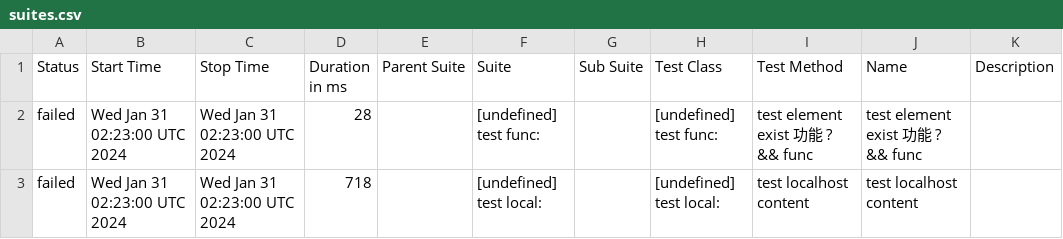
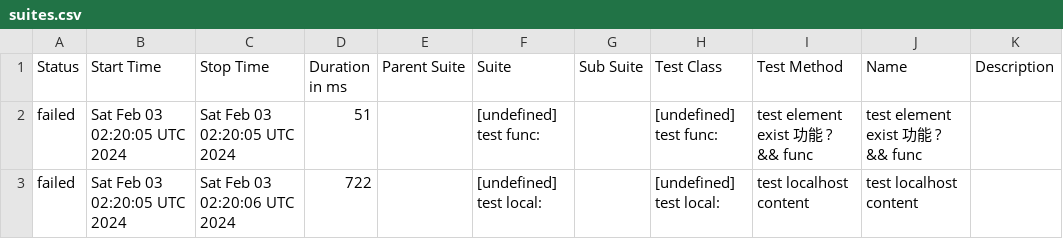
Before and after one commit to yusong-demo/integration-example, a CSV file: 8f90fc8115f9af156f193fa1d9f119c76fe99939/data/suites.csv, drawn as a sheet.

```diff
--- a/8f90fc8115f9af156f193fa1d9f119c76fe99939/data/suites.csv
+++ b/8f90fc8115f9af156f193fa1d9f119c76fe99939/data/suites.csv
@@ -1,3 +1,3 @@
 "Status","Start Time","Stop Time","Duration in ms","Parent Suite","Suite","Sub Suite","Test Class","Test Method","Name","Description"
-"failed","Wed Jan 31 02:23:00 UTC 2024","Wed Jan 31 02:23:00 UTC 2024","28","","[undefined] test func:","","[undefined] test func:","test element exist 功能 ? && func","test element exist 功能 ? && func",""
-"failed","Wed Jan 31 02:23:00 UTC 2024","Wed Jan 31 02:23:00 UTC 2024","718","","[undefined] test local:","","[undefined] test local:","test localhost content","test localhost content",""
+"failed","Sat Feb 03 02:20:05 UTC 2024","Sat Feb 03 02:20:05 UTC 2024","51","","[undefined] test func:","","[undefined] test func:","test element exist 功能 ? && func","test element exist 功能 ? && func",""
+"failed","Sat Feb 03 02:20:05 UTC 2024","Sat Feb 03 02:20:06 UTC 2024","722","","[undefined] test local:","","[undefined] test local:","test localhost content","test localhost content",""
```
Also changed, not shown: 23 other files.
